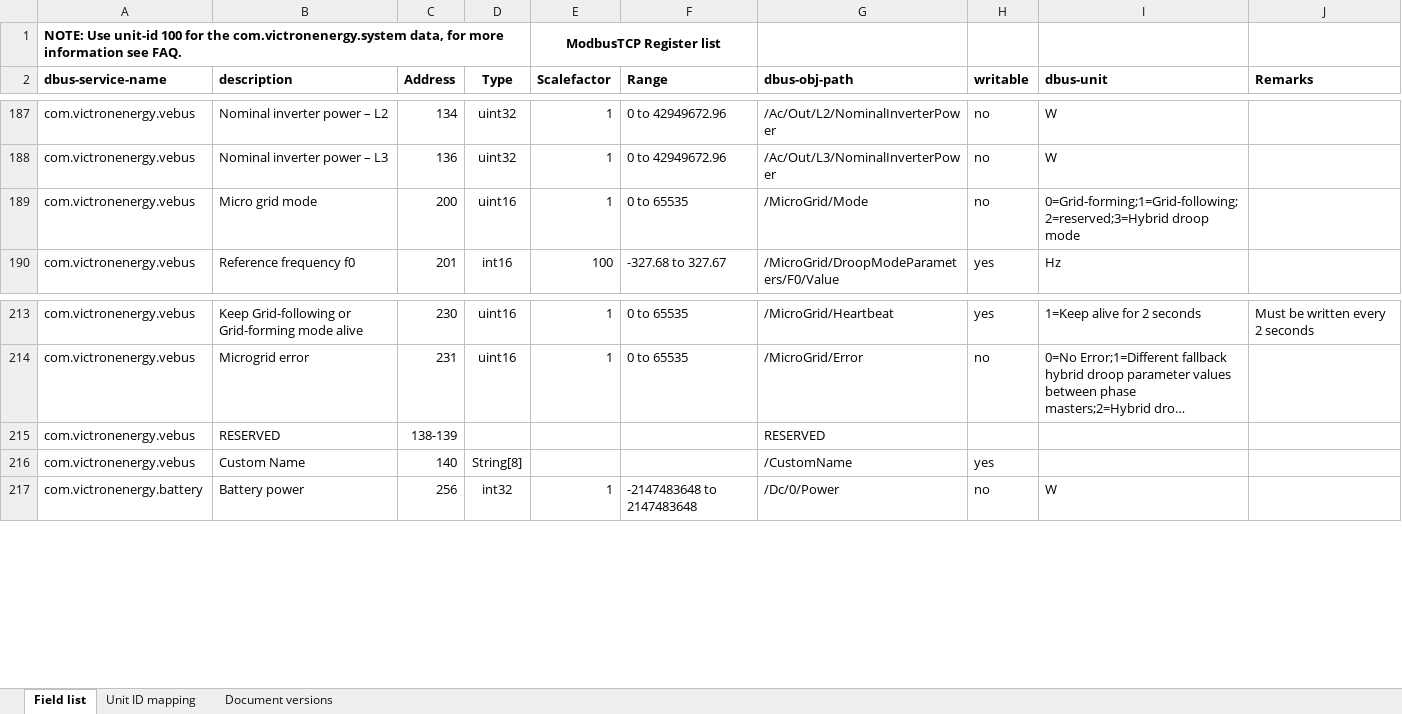
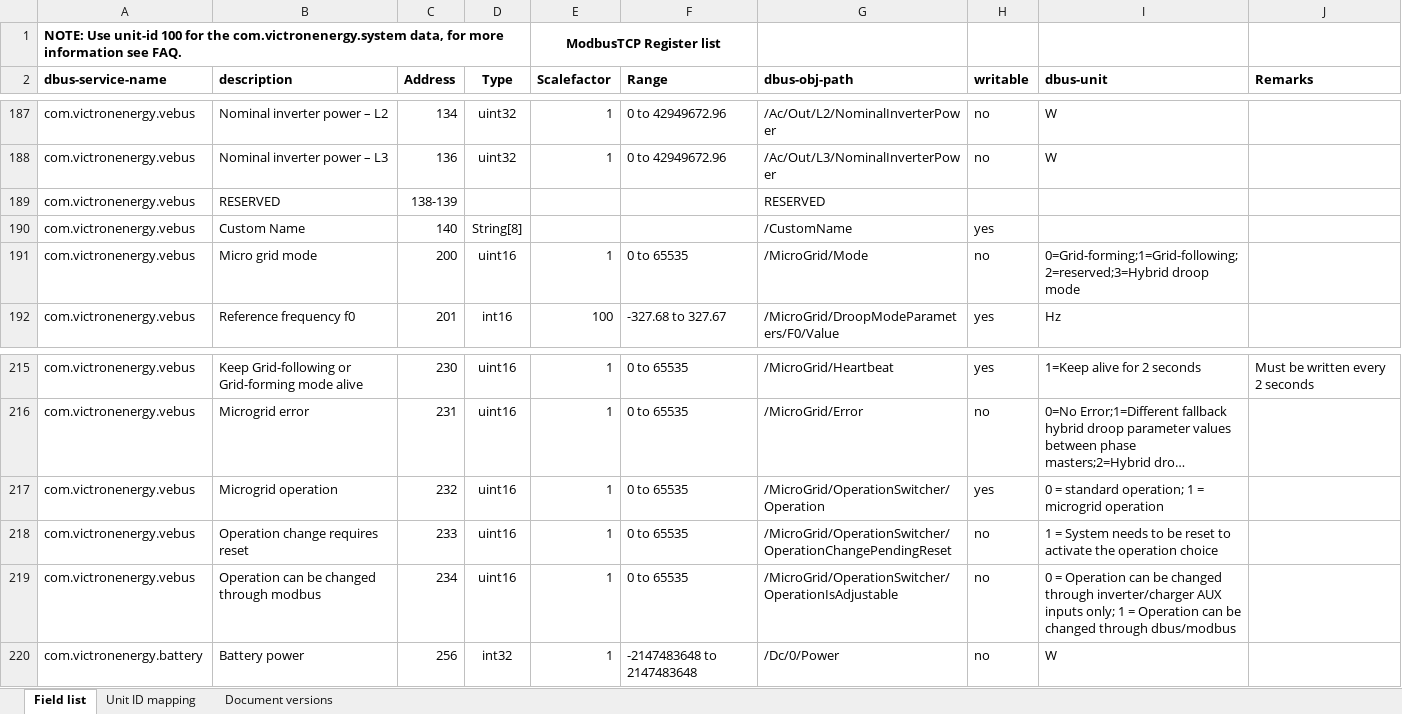
Before and after one commit to victronenergy/dbus_modbustcp, an Excel workbook: CCGX-Modbus-TCP-register-list.xlsx, sheet Field list, drawn as a sheet; only a part is shown, gaps mark what is left out; long unchanged cells end in …; values as stored, in another font and other column widths than the file's, no borders; the diff names each change by its address in the sheet, - before the commit and + after, or states it on an @@ line.

Commit message:
update xlsx

```diff
--- a/CCGX-Modbus-TCP-register-list.xlsx (sheet Field list)
+++ b/CCGX-Modbus-TCP-register-list.xlsx (sheet Field list)
@@ row 215 moved to row 189: com.victronenergy.vebus @@
@@ row 216 moved to row 190: com.victronenergy.vebus @@
+row 217: com.victronenergy.vebus | Microgrid operation | 232 | uint16 | 1 | 0 to 65535 | /MicroGrid/OperationSwitcher/Operation | yes | 0 = standard operation; 1 = microgrid operation
+row 218: com.victronenergy.vebus | Operation change requires reset | 233 | uint16 | 1 | 0 to 65535 | /MicroGrid/OperationSwitcher/OperationChangePendingReset | no | 1 = System needs to be reset to activate the operation choice
+row 219: com.victronenergy.vebus | Operation can be changed through modbus | 234 | uint16 | 1 | 0 to 65535 | /MicroGrid/OperationSwitcher/OperationIsAdjustable | no | 0 = Operation can be changed through inverter/charger AUX inputs only; 1 = Operation can be changed through dbus/modbus
```
Also changed, not shown: sheet Document versions.
